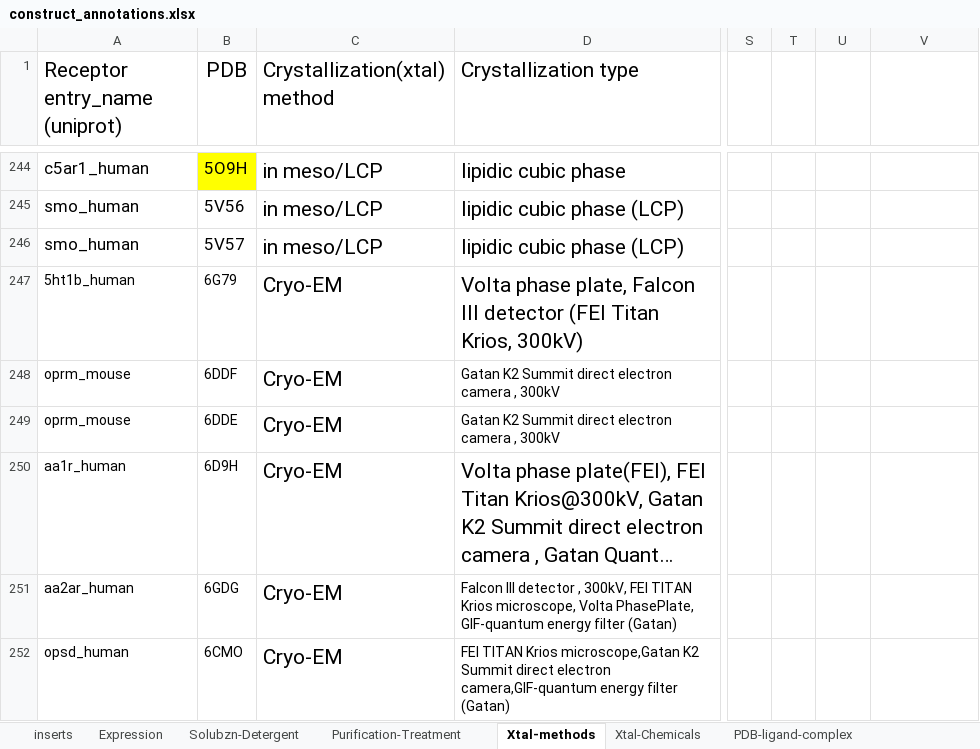
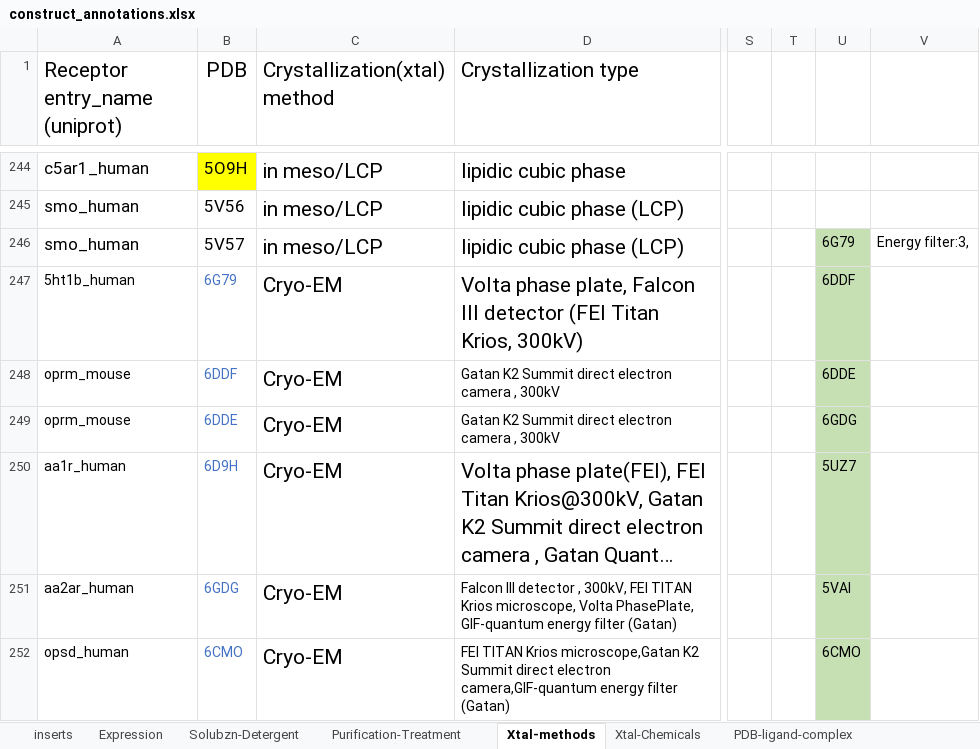
Before and after one commit to protwis/gpcrdb_data, an Excel workbook: structure_data/construct_data/construct_annotations.xlsx, sheet Xtal-methods, drawn as a sheet; only a part is shown, gaps mark what is left out; long unchanged cells end in …; values as stored, in another font and other column widths than the file's, no borders; the diff covers the shown part only; the diff names each change by its address in the sheet, - before the commit and + after, or states it on an @@ line.

```diff
--- a/structure_data/construct_data/construct_annotations.xlsx (sheet Xtal-methods)
+++ b/structure_data/construct_data/construct_annotations.xlsx (sheet Xtal-methods)
-U246: (empty)
+U246: 6G79
-U246:U252 fill: none
+U246:U252 fill: #C6E0B4
-V246: (empty)
+V246: Energy filter:3,
-B247:B252 text colour: black
+B247:B252 text colour: #4472C4
-U247: (empty)
+U247: 6DDF
-U248: (empty)
+U248: 6DDE
-U249: (empty)
+U249: 6GDG
-U250: (empty)
+U250: 5UZ7
-U251: (empty)
+U251: 5VAI
-U252: (empty)
+U252: 6CMO
```
Also changed, not shown: 17 added rows, 2 edited cells and cell formats elsewhere in this sheet, sheet Xtal-Chemicals, sheet inserts, sheet Solubzn-Detergent, sheet PDB-ligand-complex, sheet Expression, sheet Purification-Treatment.
